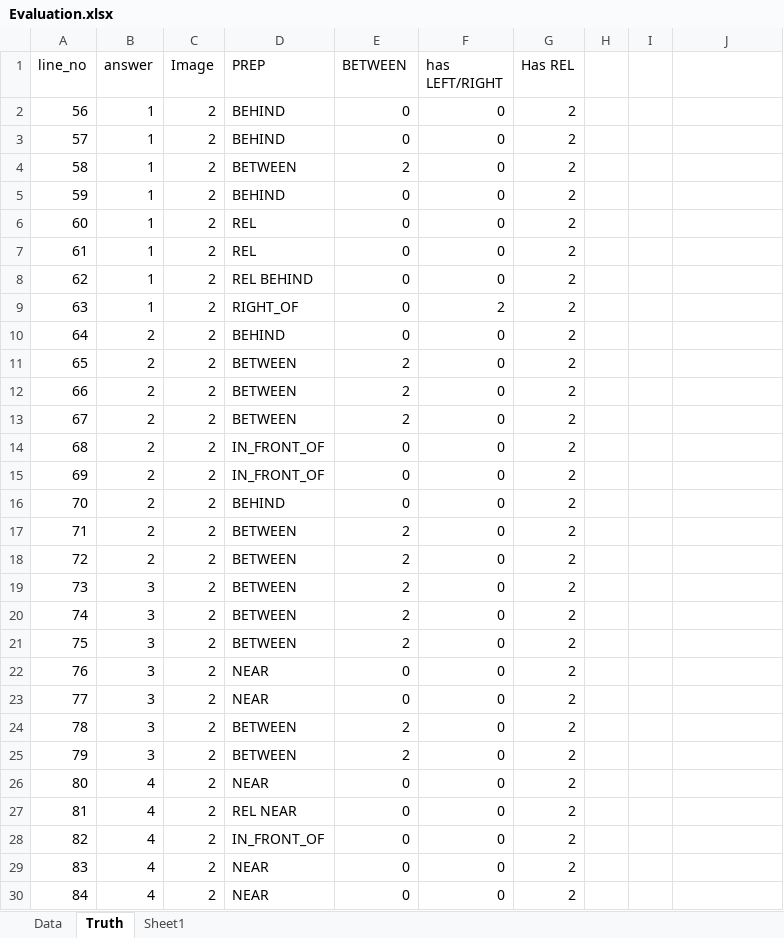
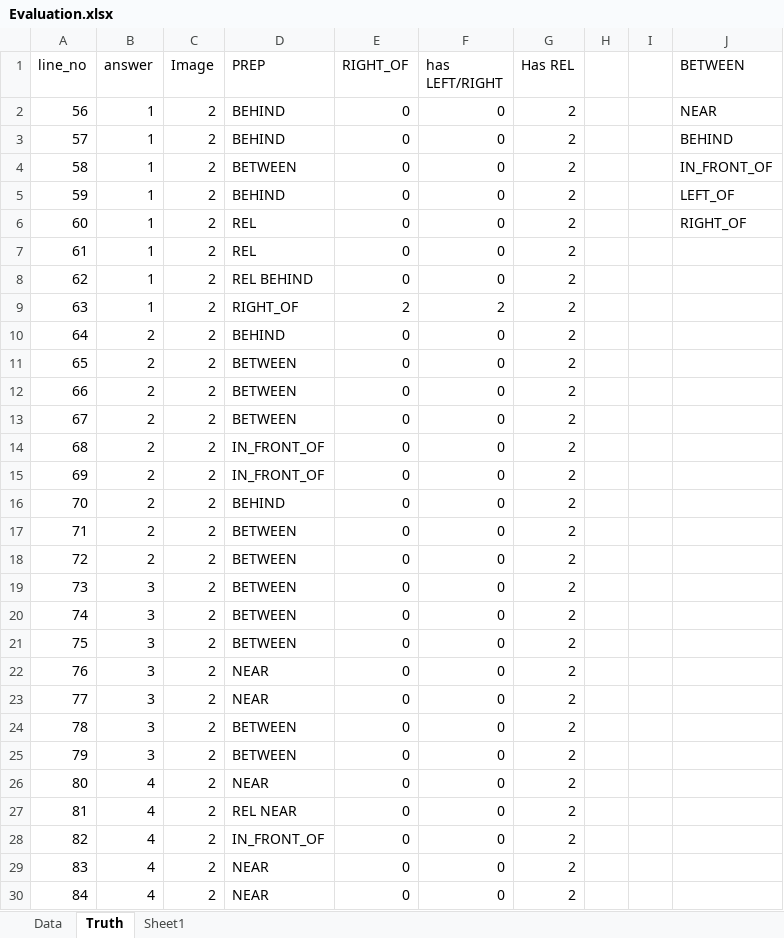
Before and after one commit to gauravmm/Brown-Honors-Thesis, an Excel workbook: Data/User Evaluation/Evaluation.xlsx, sheet Truth, drawn as a sheet; only a part is shown; values as stored, in another font and other column widths than the file's, no borders; the diff covers the shown part only; the diff names each change by its address in the sheet, - before the commit and + after, or states it on an @@ line.

```diff
--- a/Data/User Evaluation/Evaluation.xlsx (sheet Truth)
+++ b/Data/User Evaluation/Evaluation.xlsx (sheet Truth)
-E1: BETWEEN
+E1: RIGHT_OF
-J1: (empty)
+J1: BETWEEN
-J2 (BETWEEN): (empty)
+J2 (BETWEEN): NEAR
-J3 (BETWEEN): (empty)
+J3 (BETWEEN): BEHIND
-E4 (RIGHT_OF): 2
+E4 (RIGHT_OF): 0
-J4 (BETWEEN): (empty)
+J4 (BETWEEN): IN_FRONT_OF
-J5 (BETWEEN): (empty)
+J5 (BETWEEN): LEFT_OF
-J6 (BETWEEN): (empty)
+J6 (BETWEEN): RIGHT_OF
-E9 (RIGHT_OF): 0
+E9 (RIGHT_OF): 2
-E11:E13 (RIGHT_OF): 2
+E11:E13 (RIGHT_OF): 0
-E17:E21 (RIGHT_OF): 2
+E17:E21 (RIGHT_OF): 0
-E24:E25 (RIGHT_OF): 2
+E24:E25 (RIGHT_OF): 0
```
Also changed, not shown: 117 edited cells elsewhere in this sheet, sheet Data, 8 other files.
